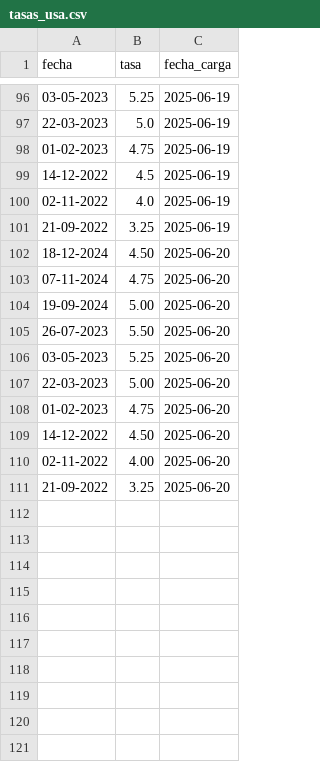
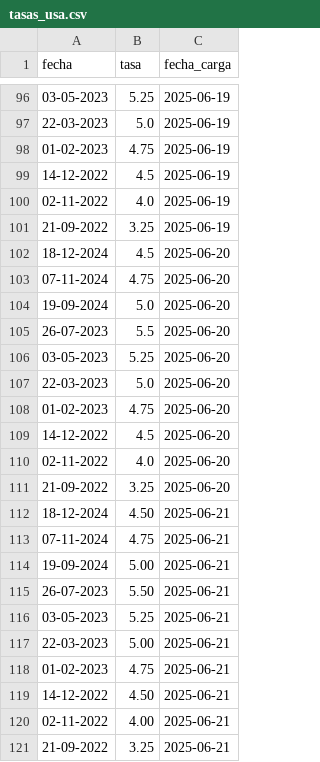
Before and after one commit to kaquinoy/TAMN, a CSV file: historial/tasas_usa.csv, drawn as a sheet; only a part is shown, gaps mark what is left out; the diff names each change by its address in the sheet, - before the commit and + after, or states it on an @@ line.

```diff
--- a/historial/tasas_usa.csv
+++ b/historial/tasas_usa.csv
-B102 (tasa): 4.50
+B102 (tasa): 4.5
-B104 (tasa): 5.00
+B104 (tasa): 5.0
-B105 (tasa): 5.50
+B105 (tasa): 5.5
-B107 (tasa): 5.00
+B107 (tasa): 5.0
-B109 (tasa): 4.50
+B109 (tasa): 4.5
-B110 (tasa): 4.00
+B110 (tasa): 4.0
+row 112: 18-12-2024 | 4.50 | 2025-06-21
+row 113: 07-11-2024 | 4.75 | 2025-06-21
+row 114: 19-09-2024 | 5.00 | 2025-06-21
+row 115: 26-07-2023 | 5.50 | 2025-06-21
+row 116: 03-05-2023 | 5.25 | 2025-06-21
+row 117: 22-03-2023 | 5.00 | 2025-06-21
+row 118: 01-02-2023 | 4.75 | 2025-06-21
+row 119: 14-12-2022 | 4.50 | 2025-06-21
+row 120: 02-11-2022 | 4.00 | 2025-06-21
+row 121: 21-09-2022 | 3.25 | 2025-06-21
```
